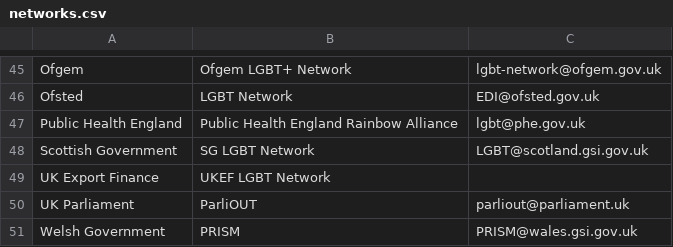
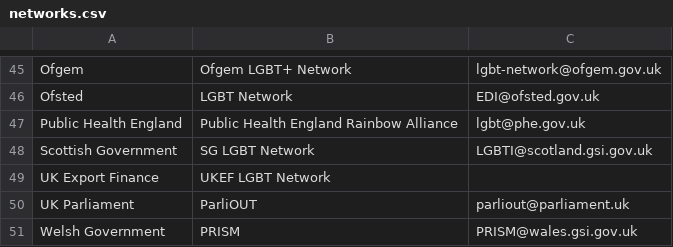
Before and after one commit to theseanything/civilservicelgbt.github.io, a CSV file: _data/networks.csv, drawn as a sheet; only a part is shown, gaps mark what is left out; the diff names each change by its address in the sheet, - before the commit and + after, or states it on an @@ line.

Commit message:
Update networks.csv

```diff
--- a/_data/networks.csv
+++ b/_data/networks.csv
-C48: LGBT@scotland.gsi.gov.uk
+C48: LGBTI@scotland.gsi.gov.uk
```
